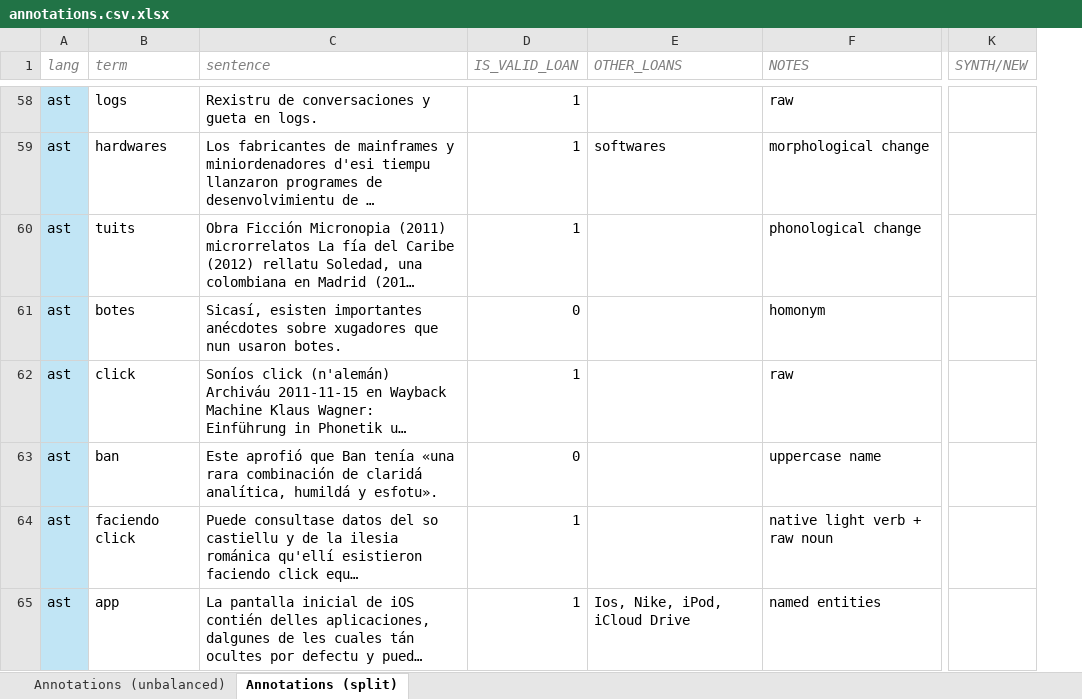
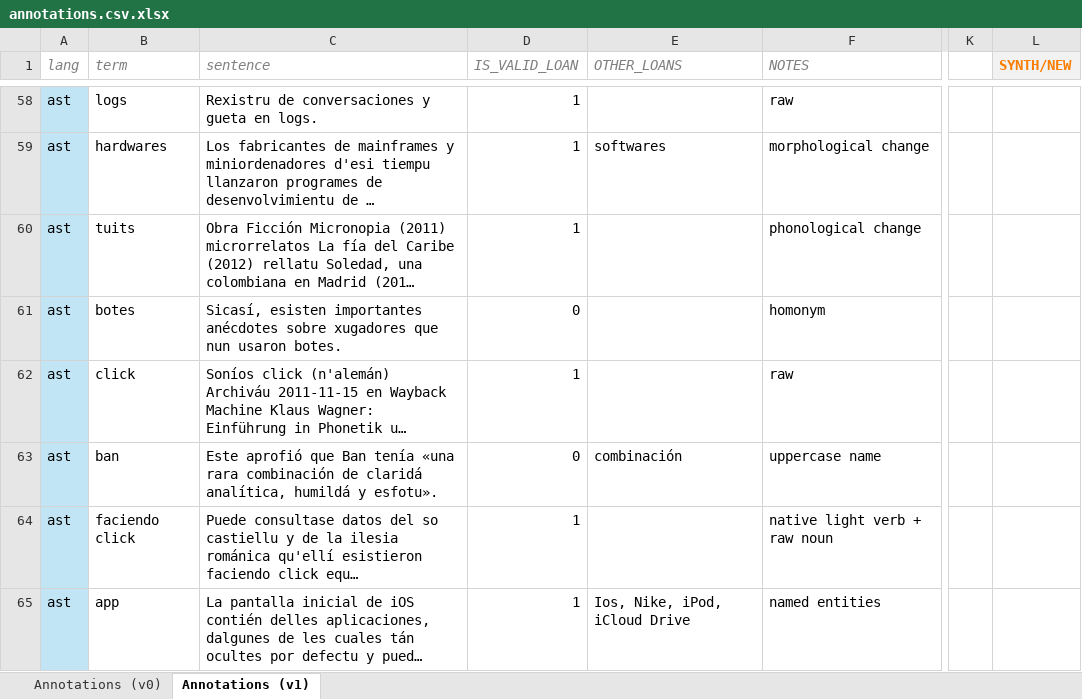
Before and after one commit to adrmisty/tfm-low-res-lexical-borrowings, an Excel workbook: data/annotation/annotations.csv.xlsx, sheet Annotations (v1), drawn as a sheet; only a part is shown, gaps mark what is left out; long unchanged cells end in …; values as stored, in another font and other column widths than the file's, no borders; addresses are those after the commit; the diff covers the shown part only; the diff names each change by its address in the sheet, - before the commit and + after, or states it on an @@ line.

Commit message:
Annotation + calcs on sample
Recall, precision and density of lexical borrowings in mined Wikipedia data off synthetic seeds and wiktionary borrowings

```diff
--- a/data/annotation/annotations.csv.xlsx (sheet Annotations (v1))
+++ b/data/annotation/annotations.csv.xlsx (sheet Annotations (v1))
-sheet tab: Annotations (unbalanced)
+sheet tab: Annotations (v0)
-sheet tab: Annotations (split)
+sheet tab: Annotations (v1)
+column K, empty
@@ L1 fill: none → #F2F2F2, bold: off → on, italic: on → off, text colour: #7F7F7F → #FA7D00 @@
-E63 (OTHER_LOANS): (empty)
+E63 (OTHER_LOANS): combinación
```
Also changed, not shown: 149 added rows, 1 hidden or unhidden row, 17 edited cells and cell formats elsewhere in this sheet.
